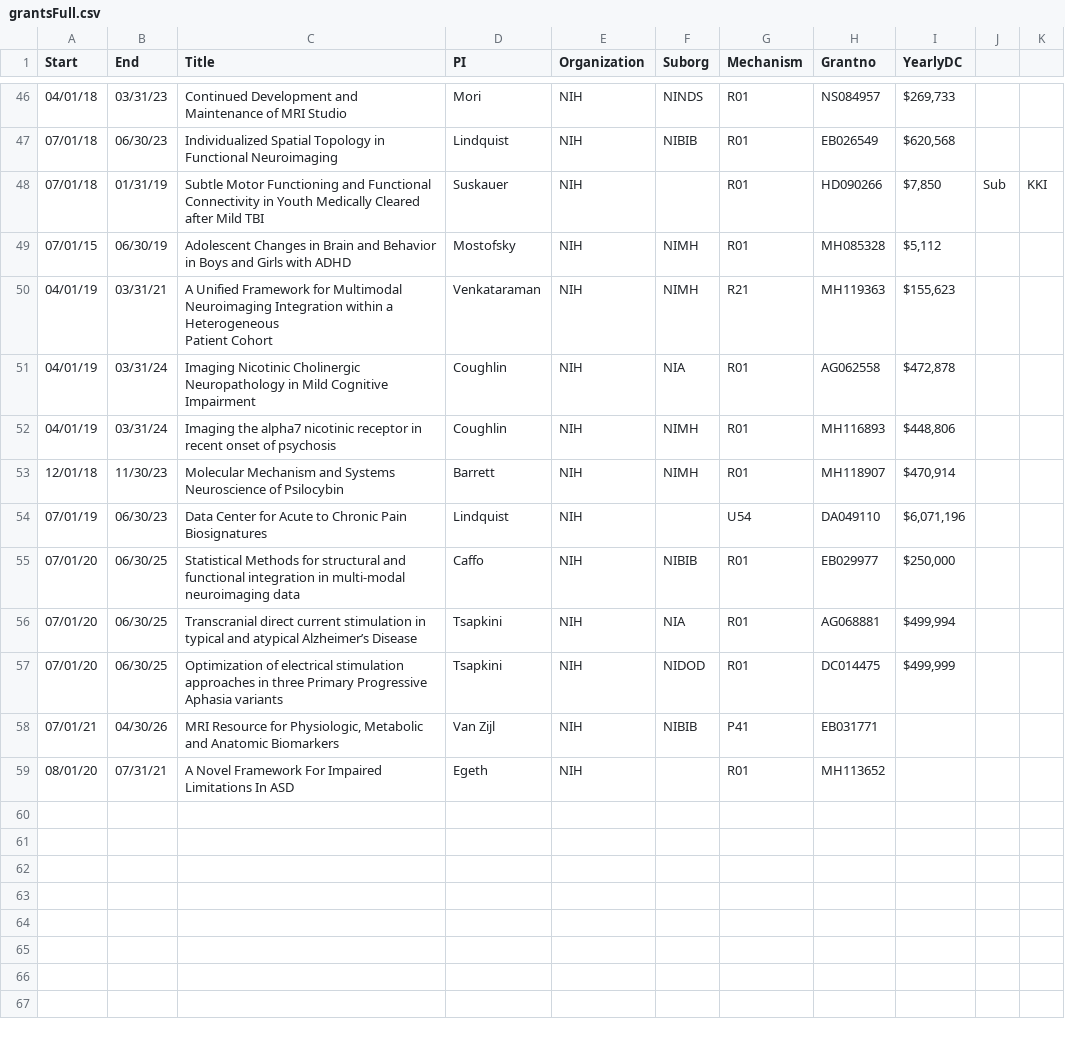
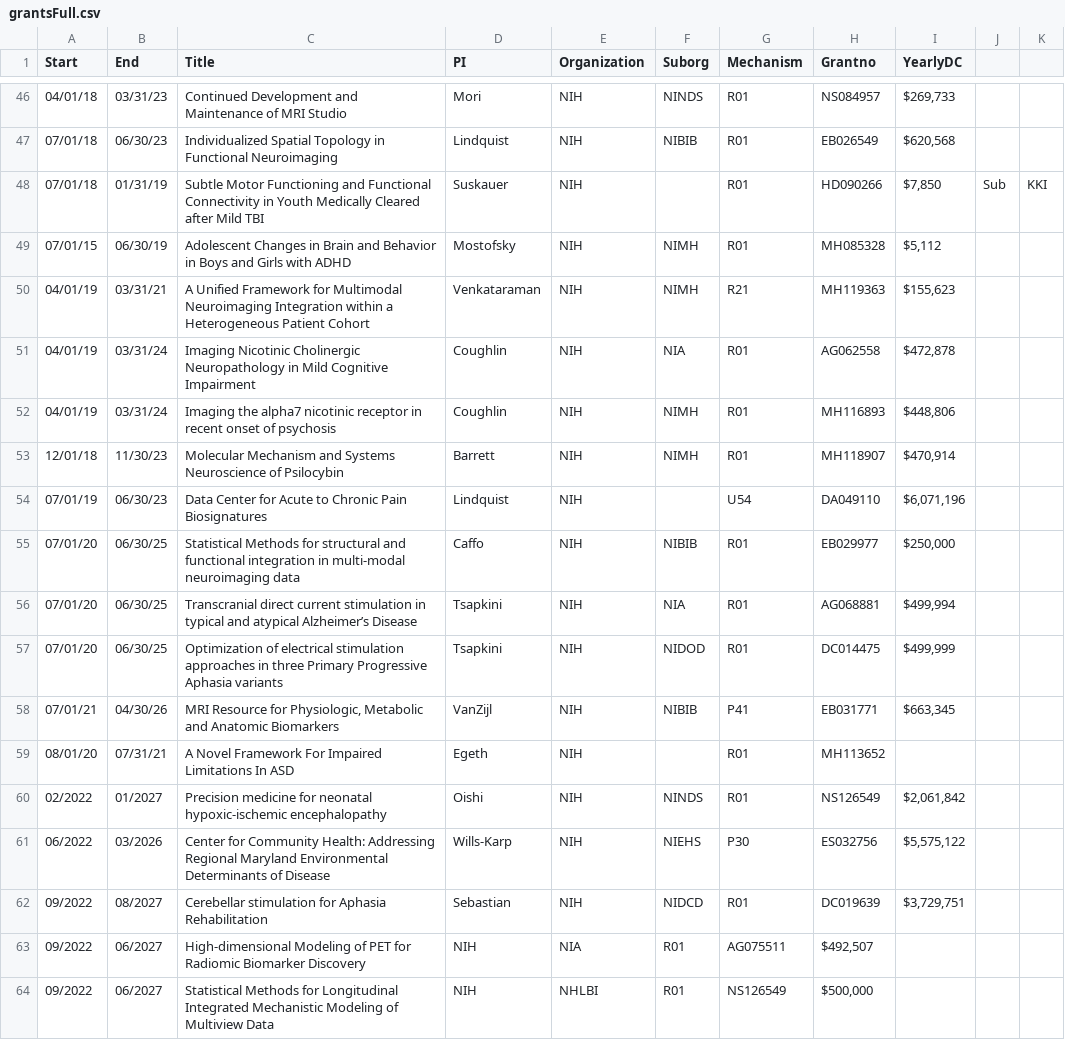
Before and after one commit to bcaffo/cv, a CSV file: grantsFull.csv, drawn as a sheet; only a part is shown, gaps mark what is left out.

```diff
--- a/grantsFull.csv
+++ b/grantsFull.csv
@@ -49,4 +49,3 @@ Start,End,Title,PI,Organization,Suborg,Mechanism,Grantno,YearlyDC,,
 07/01/15,06/30/19,Adolescent Changes in Brain and Behavior in Boys and Girls with ADHD,Mostofsky,NIH,NIMH,R01,MH085328,"$5,112",,
-04/01/19,03/31/21,"A Unified Framework for Multimodal Neuroimaging Integration within a Heterogeneous
-Patient Cohort",Venkataraman,NIH,NIMH,R21,MH119363,"$155,623",,
+04/01/19,03/31/21,A Unified Framework for Multimodal Neuroimaging Integration within a Heterogeneous Patient Cohort,Venkataraman,NIH,NIMH,R21,MH119363,"$155,623",,
 04/01/19,03/31/24,Imaging Nicotinic Cholinergic Neuropathology in Mild Cognitive Impairment,Coughlin,NIH,NIA,R01,AG062558,"$472,878",,
@@ -58,3 +57,8 @@ Patient Cohort",Venkataraman,NIH,NIMH,R21,MH119363,"$155,623",,
 07/01/20,06/30/25,Optimization of electrical stimulation approaches in three Primary Progressive Aphasia variants,Tsapkini,NIH,NIDOD,R01,DC014475,"$499,999",,
-07/01/21,04/30/26,"MRI Resource for Physiologic, Metabolic and Anatomic Biomarkers",Van Zijl,NIH,NIBIB,P41,EB031771,,,
+07/01/21,04/30/26,"MRI Resource for Physiologic, Metabolic and Anatomic Biomarkers",VanZijl,NIH,NIBIB,P41,EB031771,"$663,345",,
 08/01/20,07/31/21,A Novel Framework For Impaired Limitations In ASD,Egeth,NIH,,R01,MH113652,,,
+02/2022,01/2027,Precision medicine for neonatal hypoxic-ischemic encephalopathy,Oishi,NIH,NINDS,R01,NS126549,"$2,061,842",,
+06/2022,03/2026,Center for Community Health: Addressing Regional Maryland Environmental Determinants of Disease,Wills-Karp,NIH,NIEHS,P30,ES032756,"$5,575,122",,
+09/2022,08/2027,Cerebellar stimulation for Aphasia Rehabilitation,Sebastian,NIH,NIDCD,R01,DC019639,"$3,729,751",,
+09/2022,06/2027,High-dimensional Modeling of PET for Radiomic Biomarker Discovery,NIH,NIA,R01,AG075511,"$492,507",,
+09/2022,06/2027,Statistical Methods for Longitudinal Integrated Mechanistic Modeling of Multiview Data,NIH,NHLBI,R01,NS126549,"$500,000",,
```
Also changed, not shown: exams.csv, 13 other files.
